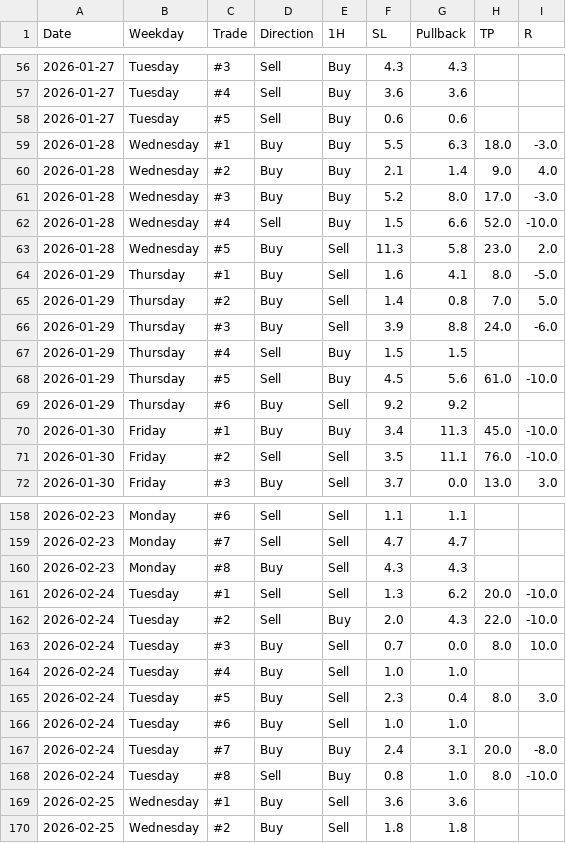
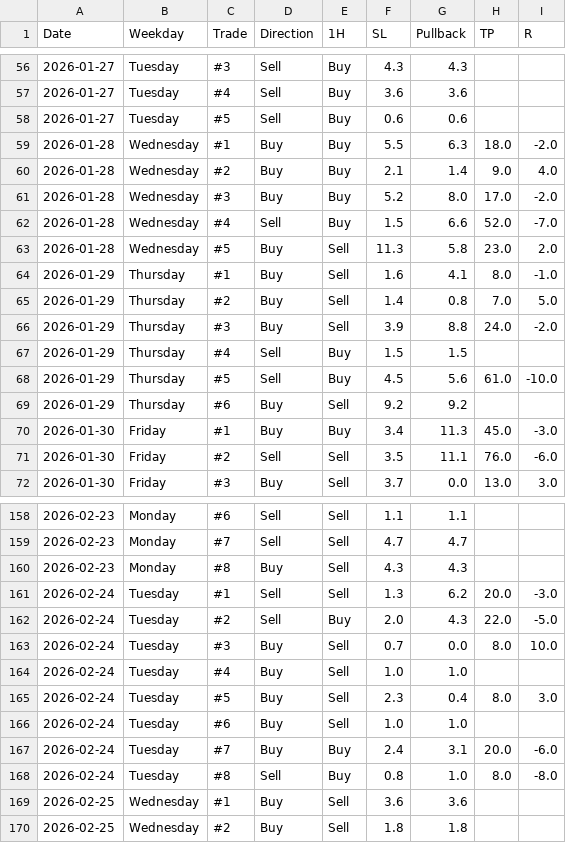
Before and after one commit to ReekenX/forex-backtester, a CSV file: data/eurusd_2026_1m_confirmation_candle.csv, drawn as a sheet; only a part is shown, gaps mark what is left out; the diff covers the shown part only.

```diff
--- a/data/eurusd_2026_1m_confirmation_candle.csv
+++ b/data/eurusd_2026_1m_confirmation_candle.csv
@@ -58,10 +58,10 @@ Date,Weekday,Trade,Direction,1H,SL,Pullback,TP,R
 2026-01-27,Tuesday,#5,Sell,Buy,0.6,0.6,,
-2026-01-28,Wednesday,#1,Buy,Buy,5.5,6.3,18.0,-3.0
+2026-01-28,Wednesday,#1,Buy,Buy,5.5,6.3,18.0,-2.0
 2026-01-28,Wednesday,#2,Buy,Buy,2.1,1.4,9.0,4.0
-2026-01-28,Wednesday,#3,Buy,Buy,5.2,8.0,17.0,-3.0
-2026-01-28,Wednesday,#4,Sell,Buy,1.5,6.6,52.0,-10.0
+2026-01-28,Wednesday,#3,Buy,Buy,5.2,8.0,17.0,-2.0
+2026-01-28,Wednesday,#4,Sell,Buy,1.5,6.6,52.0,-7.0
 2026-01-28,Wednesday,#5,Buy,Sell,11.3,5.8,23.0,2.0
-2026-01-29,Thursday,#1,Buy,Sell,1.6,4.1,8.0,-5.0
+2026-01-29,Thursday,#1,Buy,Sell,1.6,4.1,8.0,-1.0
 2026-01-29,Thursday,#2,Buy,Sell,1.4,0.8,7.0,5.0
-2026-01-29,Thursday,#3,Buy,Sell,3.9,8.8,24.0,-6.0
+2026-01-29,Thursday,#3,Buy,Sell,3.9,8.8,24.0,-2.0
 2026-01-29,Thursday,#4,Sell,Buy,1.5,1.5,,
@@ -69,4 +69,4 @@ Date,Weekday,Trade,Direction,1H,SL,Pullback,TP,R
 2026-01-29,Thursday,#6,Buy,Sell,9.2,9.2,,
-2026-01-30,Friday,#1,Buy,Buy,3.4,11.3,45.0,-10.0
-2026-01-30,Friday,#2,Sell,Sell,3.5,11.1,76.0,-10.0
+2026-01-30,Friday,#1,Buy,Buy,3.4,11.3,45.0,-3.0
+2026-01-30,Friday,#2,Sell,Sell,3.5,11.1,76.0,-6.0
 2026-01-30,Friday,#3,Buy,Sell,3.7,0.0,13.0,3.0
@@ -160,4 +160,4 @@ Date,Weekday,Trade,Direction,1H,SL,Pullback,TP,R
 2026-02-23,Monday,#8,Buy,Sell,4.3,4.3,,
-2026-02-24,Tuesday,#1,Sell,Sell,1.3,6.2,20.0,-10.0
-2026-02-24,Tuesday,#2,Sell,Buy,2.0,4.3,22.0,-10.0
+2026-02-24,Tuesday,#1,Sell,Sell,1.3,6.2,20.0,-3.0
+2026-02-24,Tuesday,#2,Sell,Buy,2.0,4.3,22.0,-5.0
 2026-02-24,Tuesday,#3,Buy,Sell,0.7,0.0,8.0,10.0
@@ -166,4 +166,4 @@ Date,Weekday,Trade,Direction,1H,SL,Pullback,TP,R
 2026-02-24,Tuesday,#6,Buy,Sell,1.0,1.0,,
-2026-02-24,Tuesday,#7,Buy,Buy,2.4,3.1,20.0,-8.0
-2026-02-24,Tuesday,#8,Sell,Buy,0.8,1.0,8.0,-10.0
+2026-02-24,Tuesday,#7,Buy,Buy,2.4,3.1,20.0,-6.0
+2026-02-24,Tuesday,#8,Sell,Buy,0.8,1.0,8.0,-8.0
 2026-02-25,Wednesday,#1,Buy,Sell,3.6,3.6,,
```
Also changed, not shown: 5 added rows and 62 edited cells elsewhere in this file, 2 other files.
